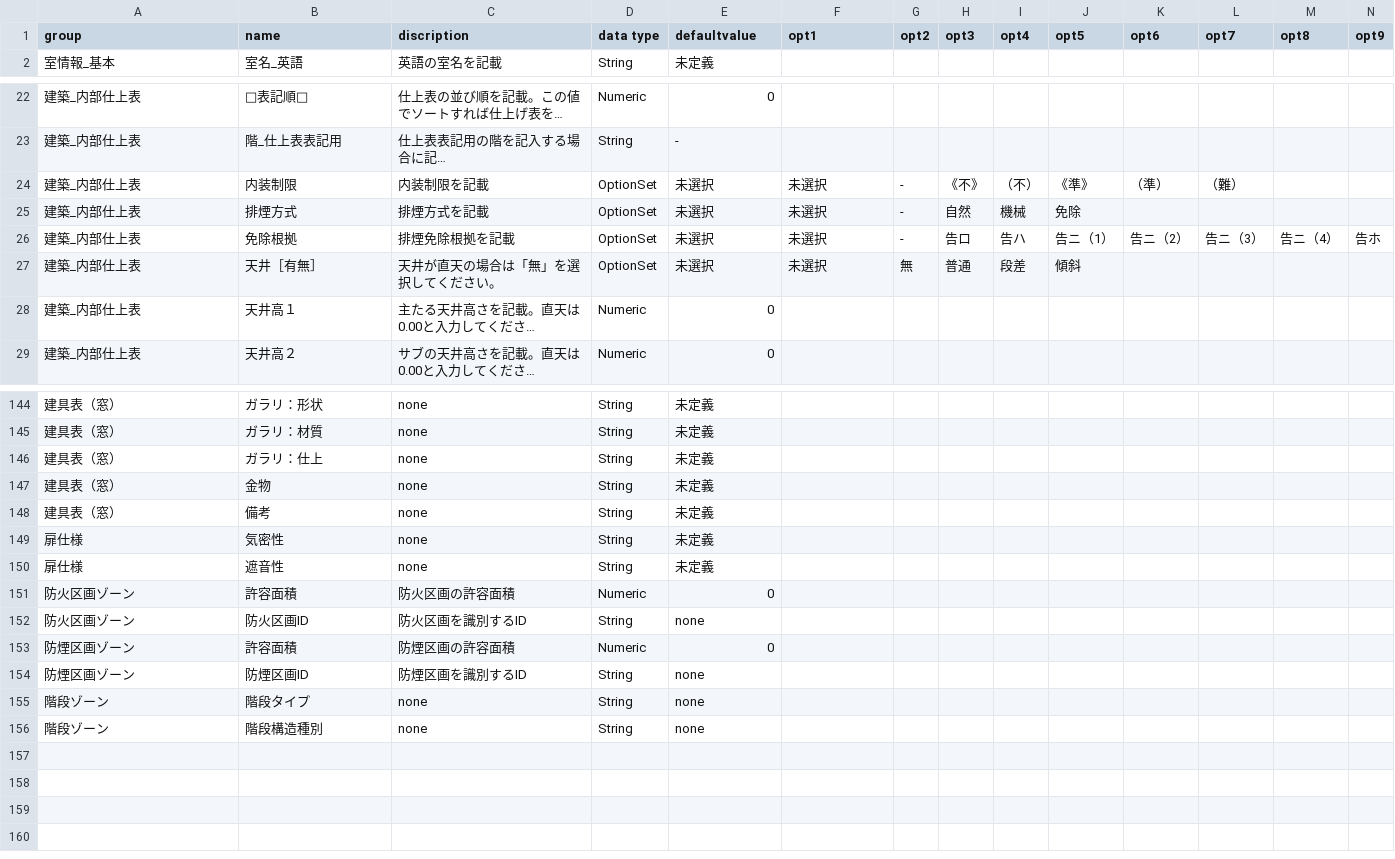
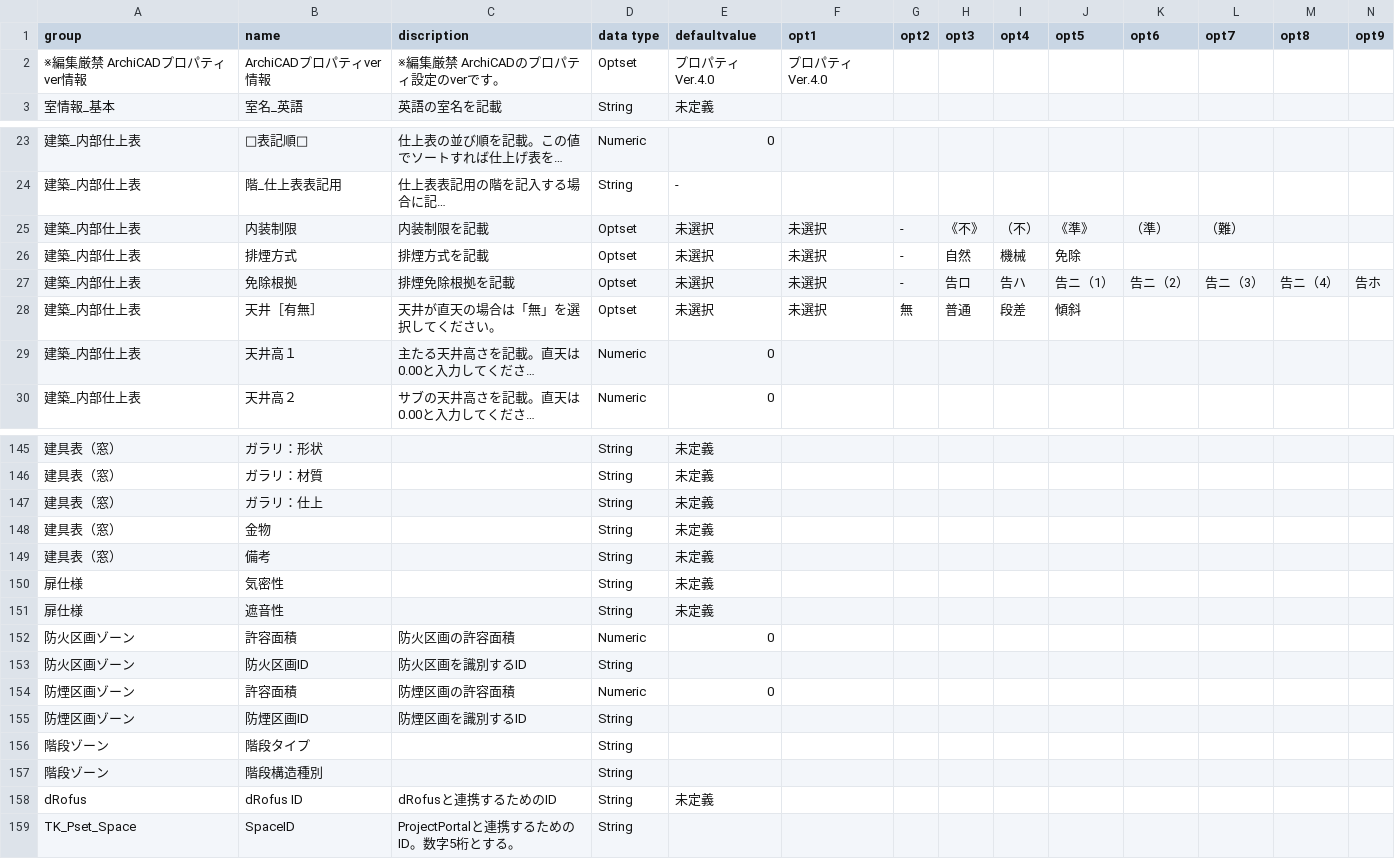
Before and after one commit to Nobuho/archicad-classification-property-xml-csv-converter, a CSV file: property.csv, drawn as a sheet; only a part is shown, gaps mark what is left out; long unchanged cells end in …; addresses are those after the commit; rows hold the shown columns only; the diff covers the shown part only; the diff names each change by its address in the sheet, - before the commit and + after, or states it on an @@ line.

```diff
--- a/property.csv
+++ b/property.csv
+row 2: ※編集厳禁 ArchiCADプロパティver情報 | ArchiCADプロパティver情報 | ※編集厳禁 ArchiCADのプロパティ設定のverです。 | Optset | プロパティVer.4.0 | プロパティVer.4.0
-D25:D28 (data type): OptionSet
+D25:D28 (data type): Optset
-C145:C151 (discription): none
+C145:C151 (discription): (empty)
-E153 (defaultvalue): none
+E153 (defaultvalue): (empty)
-E155:E157 (defaultvalue): none
+E155:E157 (defaultvalue): (empty)
-C156:C157 (discription): none
+C156:C157 (discription): (empty)
+row 158: dRofus | dRofus ID | dRofusと連携するためのID | String | 未定義
+row 159: TK_Pset_Space | SpaceID | ProjectPortalと連携するためのID。数字5桁とする。 | String
```
Also changed, not shown: 81 edited cells elsewhere in this file, classification.csv, 2 other files.
